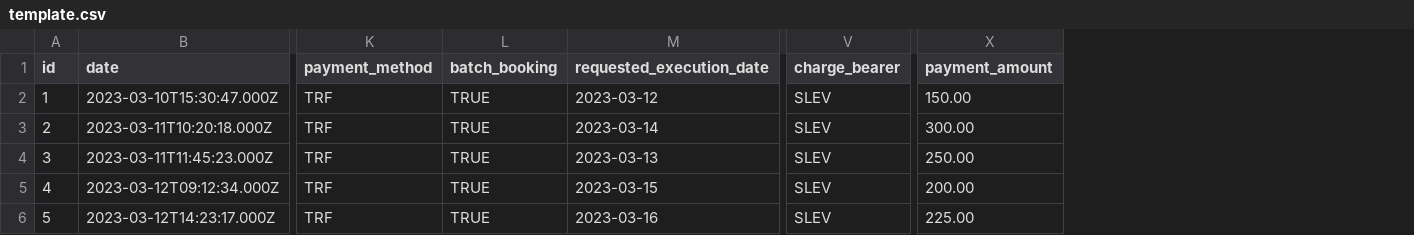
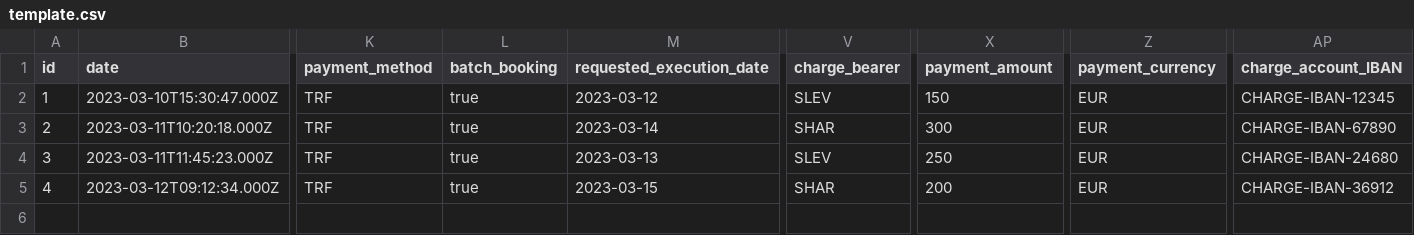
Before and after one commit to sebastienrousseau/pain001, a CSV file: templates/pain.001.001.03/template.csv, drawn as a sheet; only a part is shown, gaps mark what is left out; removed rows and columns are numbered as before the commit, all else as after; rows hold the shown columns only; the diff names each change by its address in the sheet, - before the commit and + after, or states it on an @@ line.

```diff
--- a/templates/pain.001.001.03/template.csv
+++ b/templates/pain.001.001.03/template.csv
+column Z (payment_currency), rows 2-5: all EUR
+column AP (charge_account_IBAN), rows 2-5: CHARGE-IBAN-12345 | CHARGE-IBAN-67890 | CHARGE-IBAN-24680 | CHARGE-IBAN-36912
-L2:L5 (batch_booking): TRUE
+L2:L5 (batch_booking): true
-X2 (payment_amount): 150.00
+X2 (payment_amount): 150
-V3 (charge_bearer): SLEV
+V3 (charge_bearer): SHAR
-X3 (payment_amount): 300.00
+X3 (payment_amount): 300
-X4 (payment_amount): 250.00
+X4 (payment_amount): 250
-V5 (charge_bearer): SLEV
+V5 (charge_bearer): SHAR
-X5 (payment_amount): 200.00
+X5 (payment_amount): 200
-row 6: 5 | 2023-03-12T14:23:17.000Z | TRF | TRUE | 2023-03-16 | SLEV | 225.00
```
Also changed, not shown: templates/pain.001.001.04/template.csv, 9 other files.
